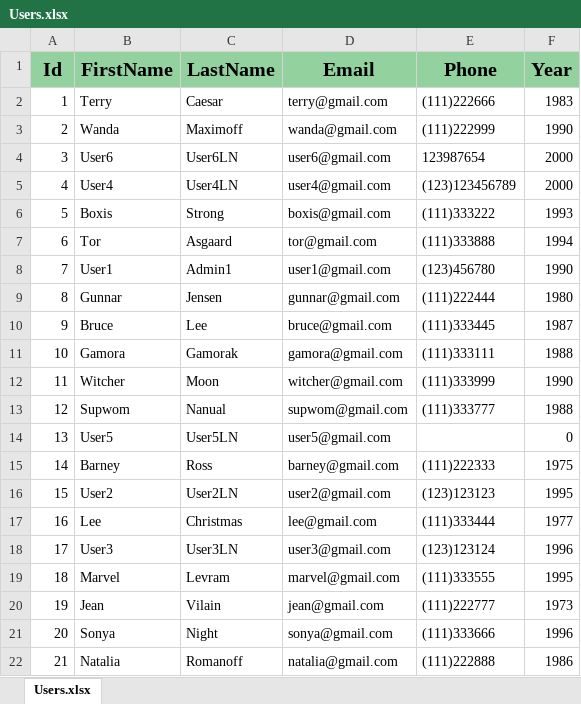
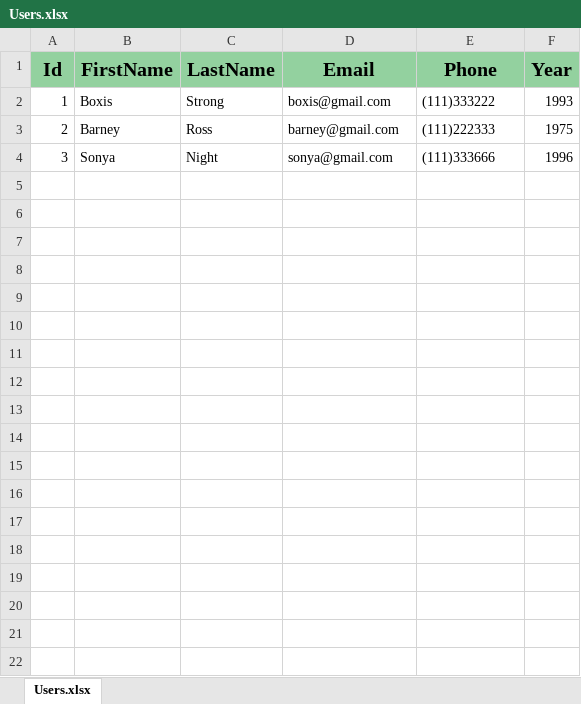
Before and after one commit to Tatsianadev/FitMeApp, an Excel workbook: FitMeApp/wwwroot/ExcelFiles/Users.xlsx, sheet Users.xlsx, drawn as a sheet; values as stored, in another font and other column widths than the file's, no borders; removed rows and columns are numbered as before the commit, all else as after; the diff names each change by its address in the sheet, - before the commit and + after, or states it on an @@ line.

Commit message:
DownloadUsersListExcelFile method (Profile Controller) is done

```diff
--- a/FitMeApp/wwwroot/ExcelFiles/Users.xlsx (sheet Users.xlsx)
+++ b/FitMeApp/wwwroot/ExcelFiles/Users.xlsx (sheet Users.xlsx)
-row 2: 1 | Terry | Caesar | terry@gmail.com | (111)222666 | 1983
-row 3: 2 | Wanda | Maximoff | wanda@gmail.com | (111)222999 | 1990
-row 4: 3 | User6 | User6LN | user6@gmail.com | 123987654 | 2000
-row 5: 4 | User4 | User4LN | user4@gmail.com | (123)123456789 | 2000
-A2 (Id): 5
+A2 (Id): 1
-row 7: 6 | Tor | Asgaard | tor@gmail.com | (111)333888 | 1994
-row 8: 7 | User1 | Admin1 | user1@gmail.com | (123)456780 | 1990
-row 9: 8 | Gunnar | Jensen | gunnar@gmail.com | (111)222444 | 1980
-row 10: 9 | Bruce | Lee | bruce@gmail.com | (111)333445 | 1987
-row 11: 10 | Gamora | Gamorak | gamora@gmail.com | (111)333111 | 1988
-row 12: 11 | Witcher | Moon | witcher@gmail.com | (111)333999 | 1990
-row 13: 12 | Supwom | Nanual | supwom@gmail.com | (111)333777 | 1988
-row 14: 13 | User5 | User5LN | user5@gmail.com |  | 0
-A3 (Id): 14
+A3 (Id): 2
-row 16: 15 | User2 | User2LN | user2@gmail.com | (123)123123 | 1995
-row 17: 16 | Lee | Christmas | lee@gmail.com | (111)333444 | 1977
-row 18: 17 | User3 | User3LN | user3@gmail.com | (123)123124 | 1996
-row 19: 18 | Marvel | Levram | marvel@gmail.com | (111)333555 | 1995
-row 20: 19 | Jean | Vilain | jean@gmail.com | (111)222777 | 1973
-A4 (Id): 20
+A4 (Id): 3
-row 22: 21 | Natalia | Romanoff | natalia@gmail.com | (111)222888 | 1986
```
Also changed, not shown: 4 other files.
